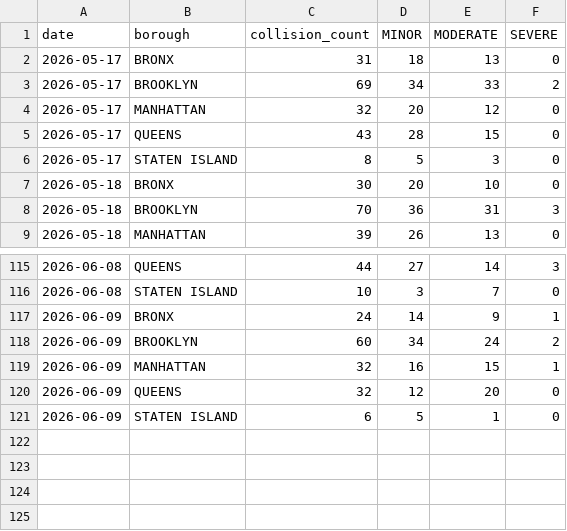
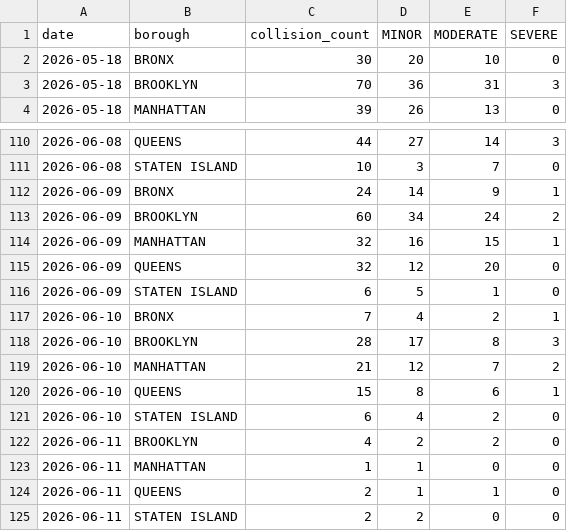
Before and after one commit to AZhuk30/WeatherImpactOnCarAccidentsAuto, a CSV file: data/processed/collisions_daily_summary.csv, drawn as a sheet; only a part is shown, gaps mark what is left out; removed rows and columns are numbered as before the commit, all else as after; the diff names each change by its address in the sheet, - before the commit and + after, or states it on an @@ line.

```diff
--- a/data/processed/collisions_daily_summary.csv
+++ b/data/processed/collisions_daily_summary.csv
-row 2: 2026-05-17 | BRONX | 31 | 18 | 13 | 0
-row 3: 2026-05-17 | BROOKLYN | 69 | 34 | 33 | 2
-row 4: 2026-05-17 | MANHATTAN | 32 | 20 | 12 | 0
-row 5: 2026-05-17 | QUEENS | 43 | 28 | 15 | 0
-row 6: 2026-05-17 | STATEN ISLAND | 8 | 5 | 3 | 0
+row 117: 2026-06-10 | BRONX | 7 | 4 | 2 | 1
+row 118: 2026-06-10 | BROOKLYN | 28 | 17 | 8 | 3
+row 119: 2026-06-10 | MANHATTAN | 21 | 12 | 7 | 2
+row 120: 2026-06-10 | QUEENS | 15 | 8 | 6 | 1
+row 121: 2026-06-10 | STATEN ISLAND | 6 | 4 | 2 | 0
+row 122: 2026-06-11 | BROOKLYN | 4 | 2 | 2 | 0
+row 123: 2026-06-11 | MANHATTAN | 1 | 1 | 0 | 0
+row 124: 2026-06-11 | QUEENS | 2 | 1 | 1 | 0
+row 125: 2026-06-11 | STATEN ISLAND | 2 | 2 | 0 | 0
```
Also changed, not shown: data/processed/weather_daily_summary.csv, data/processed/weather_master.csv, 1 other file.
